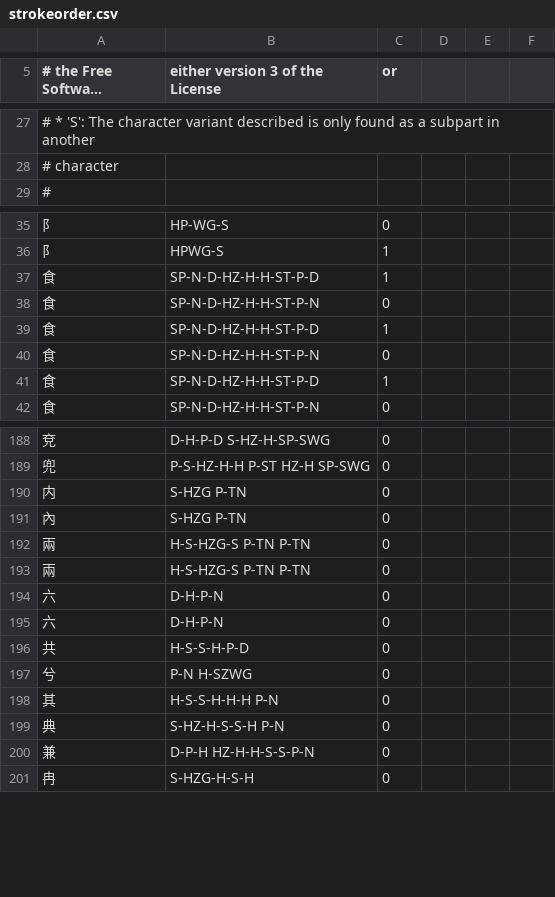
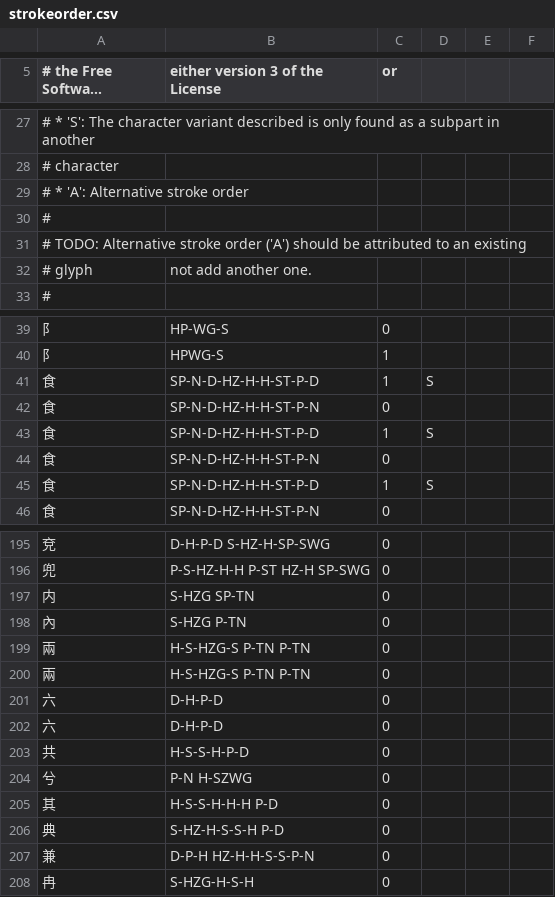
Before and after one commit to cburgmer/cjklib, a CSV file: cjklib/data/strokeorder.csv, drawn as a sheet; only a part is shown, gaps mark what is left out; long unchanged cells end in …; the diff covers the shown part only.

Commit message:
[cjklib.data] Fix stroke order entries, thanks to Hugo Lopez, also fix syntax errors from r266
git-svn-id: https://cjklib.googlecode.com/svn/trunk@267 fa4245f0-ad46-11dd-9d36-519045110ae9

```diff
--- a/cjklib/data/strokeorder.csv
+++ b/cjklib/data/strokeorder.csv
@@ -28,2 +28,6 @@
 #          character
+#   * 'A': Alternative stroke order
+#
+# TODO: Alternative stroke order ('A') should be attributed to an existing
+#   glyph, not add another one.
 #
@@ -36,7 +40,7 @@
 "⻖","HPWG-S",1,
-"⻝",SP-N-D-HZ-H-H-ST-P-D,1,
+"⻝",SP-N-D-HZ-H-H-ST-P-D,1,S
 "⻝",SP-N-D-HZ-H-H-ST-P-N,0,
-"⾷",SP-N-D-HZ-H-H-ST-P-D,1,
+"⾷",SP-N-D-HZ-H-H-ST-P-D,1,S
 "⾷",SP-N-D-HZ-H-H-ST-P-N,0,
-"食",SP-N-D-HZ-H-H-ST-P-D,1,
+"食",SP-N-D-HZ-H-H-ST-P-D,1,S
 "食",SP-N-D-HZ-H-H-ST-P-N,0,
@@ -189,3 +196,3 @@
 "兜","P-S-HZ-H-H P-ST HZ-H SP-SWG",0,
-"内","S-HZG P-TN",0,
+"内","S-HZG SP-TN",0,
 "內","S-HZG P-TN",0,
@@ -193,8 +200,8 @@
 "兩","H-S-HZG-S P-TN P-TN",0,
-"六","D-H-P-N",0,
-"六","D-H-P-N",0,
+"六","D-H-P-D",0,
+"六","D-H-P-D",0,
 "共","H-S-S-H-P-D",0,
 "兮","P-N H-SZWG",0,
-"其","H-S-S-H-H-H P-N",0,
-"典","S-HZ-H-S-S-H P-N",0,
+"其","H-S-S-H-H-H P-D",0,
+"典","S-HZ-H-S-S-H P-D",0,
 "兼","D-P-H HZ-H-H-S-S-P-N",0,
```
Also changed, not shown: 3 added rows and 14 edited cells elsewhere in this file, cjklib/data/localecharacterglyph.csv, 1 other file.
